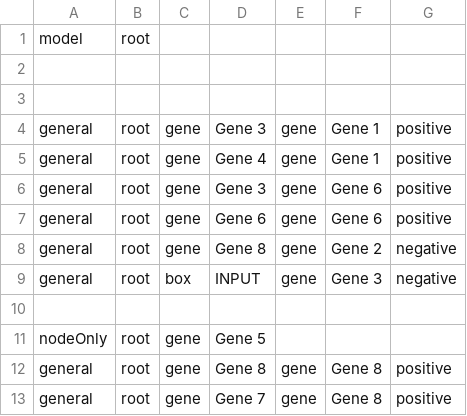
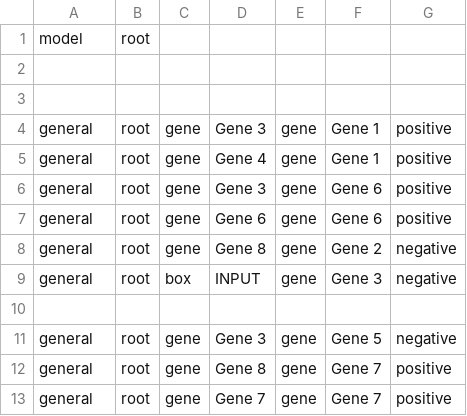
Before and after one commit to Yoshi8765/GRN_Generate_Run, a CSV file: zack_kateka/Biotapestry/8gene_ie.csv, drawn as a sheet.

Commit message:
Add consecutive gene testing for interaction estimate

```diff
--- a/zack_kateka/Biotapestry/8gene_ie.csv
+++ b/zack_kateka/Biotapestry/8gene_ie.csv
@@ -10,4 +10,4 @@ general, root, box, INPUT, gene, Gene 3, negative
 
-nodeOnly, root, gene, Gene 5
-general, root, gene, Gene 8, gene, Gene 8, positive
-general, root, gene, Gene 7, gene, Gene 8, positive
+general, root, gene, Gene 3, gene, Gene 5, negative
+general, root, gene, Gene 8, gene, Gene 7, positive
+general, root, gene, Gene 7, gene, Gene 7, positive
```
Also changed, not shown: 2 other files.
